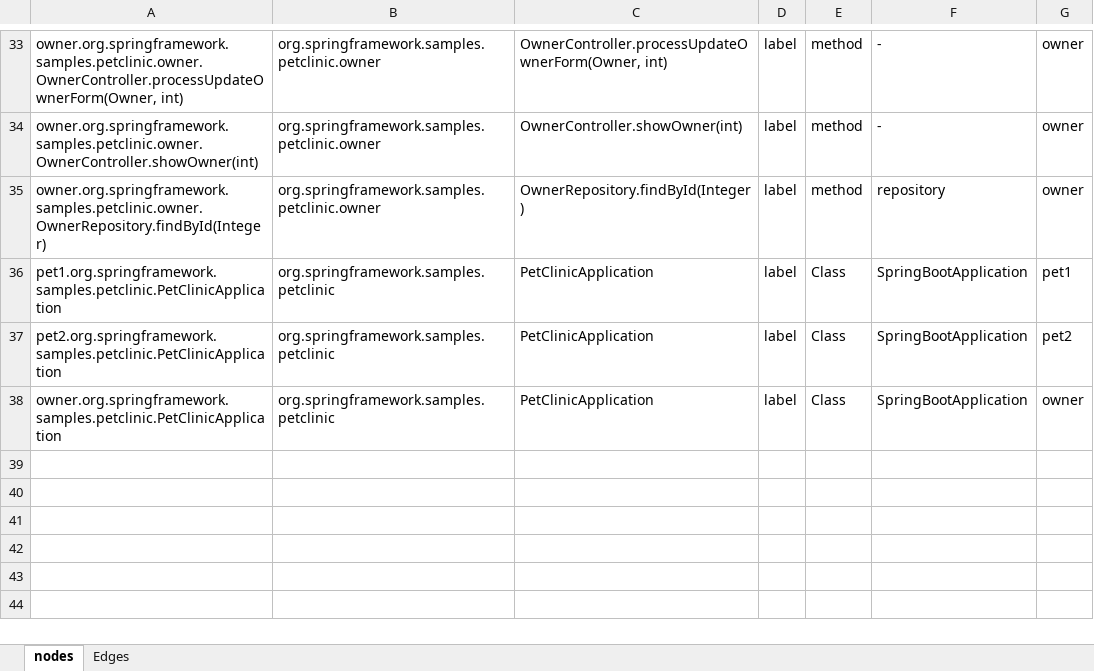
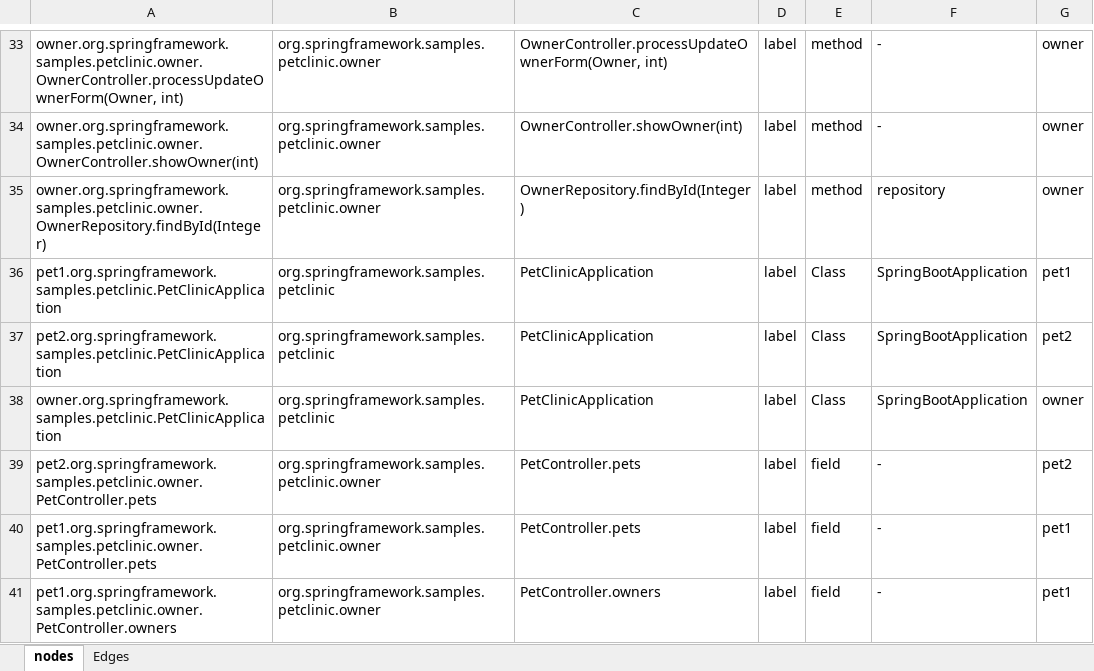
Before and after one commit to nelsonjimenez1/proyecto-grado, an Excel workbook: input/graph.xlsx, sheet nodes, drawn as a sheet; only a part is shown, gaps mark what is left out; values as stored, in another font and other column widths than the file's, no borders; the diff names each change by its address in the sheet, - before the commit and + after, or states it on an @@ line.

```diff
--- a/input/graph.xlsx (sheet nodes)
+++ b/input/graph.xlsx (sheet nodes)
+row 39: pet2.org.springframework.samples.petclinic.owner.PetController.pets | org.springframework.samples.petclinic.owner | PetController.pets | label | field | - | pet2
+row 40: pet1.org.springframework.samples.petclinic.owner.PetController.pets | org.springframework.samples.petclinic.owner | PetController.pets | label | field | - | pet1
+row 41: pet1.org.springframework.samples.petclinic.owner.PetController.owners | org.springframework.samples.petclinic.owner | PetController.owners | label | field | - | pet1
```
Also changed, not shown: sheet Edges, 5 other files.
